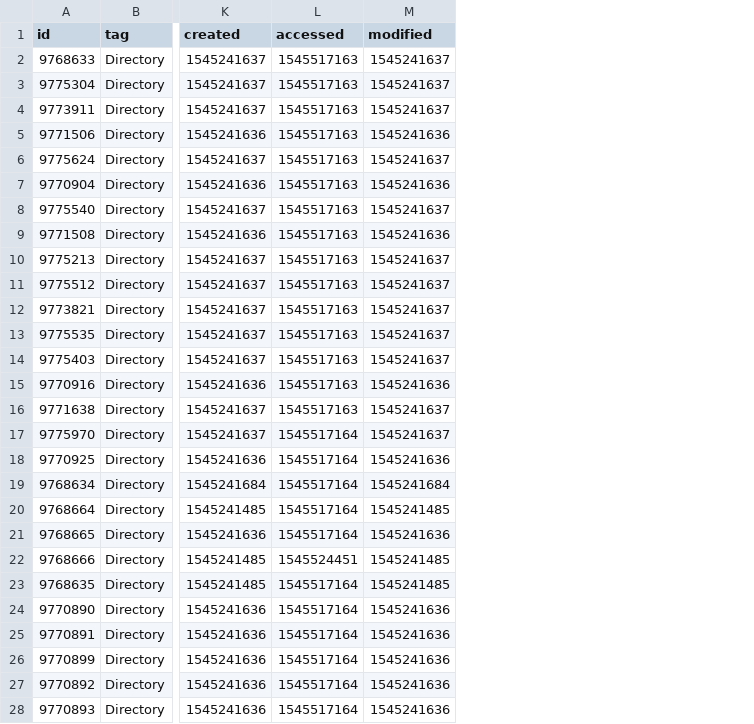
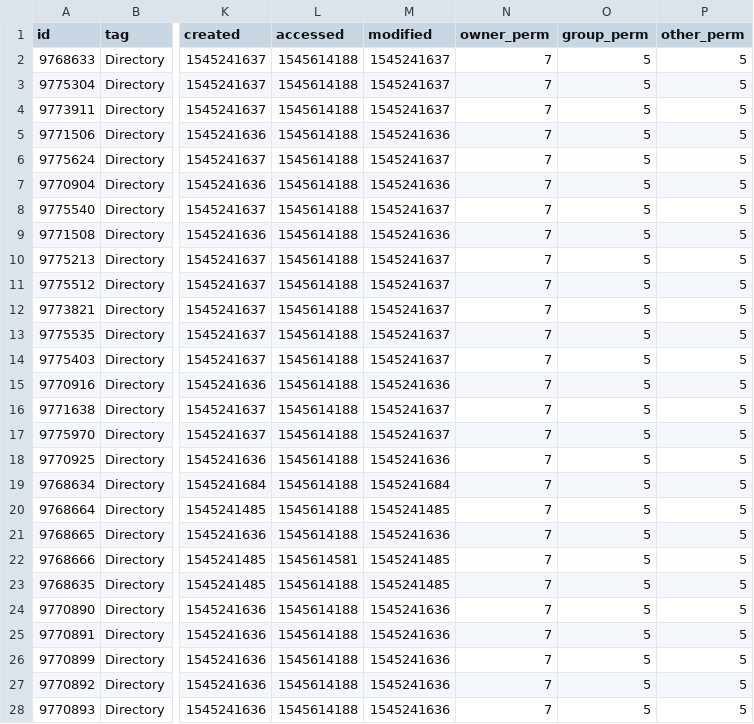
Before and after one commit to stevetarver/neo4j-play, a CSV file: neo4j/import/i6_case_100_dir.csv, drawn as a sheet; only a part is shown, gaps mark what is left out; the diff covers the shown part only; the diff names each change by its address in the sheet, - before the commit and + after, or states it on an @@ line.

```diff
--- a/neo4j/import/i6_case_100_dir.csv
+++ b/neo4j/import/i6_case_100_dir.csv
+column N (owner_perm), rows 2-28: all 7
+column O (group_perm), rows 2-28: all 5
+column P (other_perm), rows 2-28: all 5
-L2:L16 (accessed): 1545517163
+L2:L16 (accessed): 1545614188
-L17:L21 (accessed): 1545517164
+L17:L21 (accessed): 1545614188
-L22 (accessed): 1545524451
+L22 (accessed): 1545614581
-L23:L28 (accessed): 1545517164
+L23:L28 (accessed): 1545614188
```
Also changed, not shown: 8 edited cells elsewhere in this file, neo4j/import/i6_case_100_file.csv, neo4j/import/i6_case_5000_dir.csv, 45 other files.
